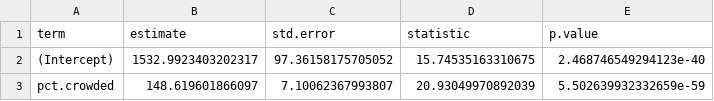
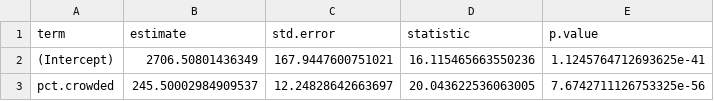
Before and after one commit to ryanvmenezes/covid-los-angeles, a CSV file: processed/crowding-model-csa.csv, drawn as a sheet.

```diff
--- a/processed/crowding-model-csa.csv
+++ b/processed/crowding-model-csa.csv
@@ -1,3 +1,3 @@
 term,estimate,std.error,statistic,p.value
-(Intercept),1532.9923403202317,97.36158175705052,15.74535163310675,2.468746549294123e-40
-pct.crowded,148.619601866097,7.10062367993807,20.93049970892039,5.502639932332659e-59
+(Intercept),2706.50801436349,167.9447600751021,16.115465663550236,1.1245764712693625e-41
+pct.crowded,245.50002984909537,12.24828642663697,20.043622536063005,7.6742711126753325e-56
```
Also changed, not shown: processed/crowding-model-region.csv, processed/csa-crowding.csv, 15 other files.
